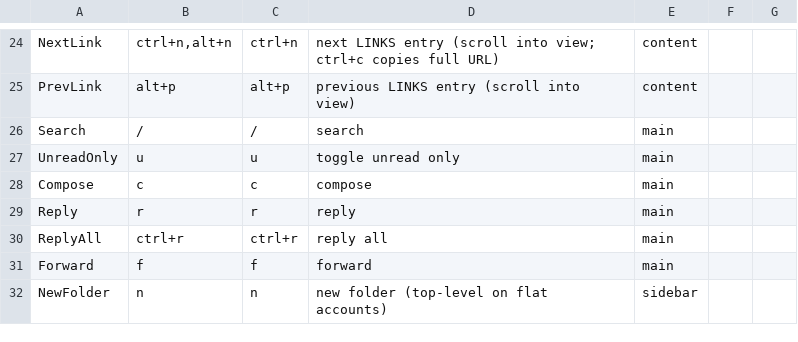
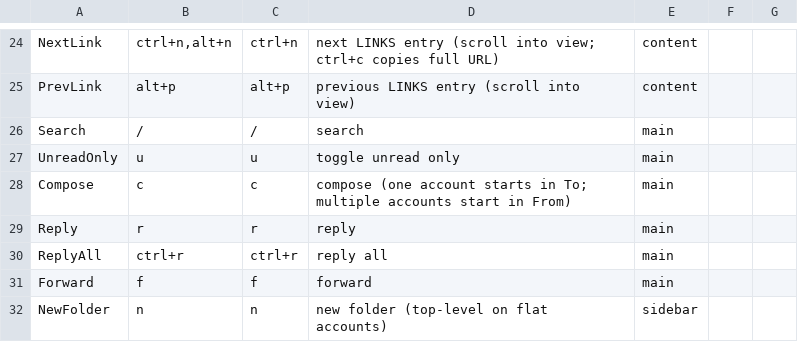
Before and after one commit to allisonhere/tidemail, a CSV file: keybindings.csv, drawn as a sheet; only a part is shown, gaps mark what is left out.

Commit message:
fix: preserve reader layout and improve compose and header handling

```diff
--- a/keybindings.csv
+++ b/keybindings.csv
@@ -27,3 +27,3 @@ Search,/,/,search,main
 UnreadOnly,u,u,toggle unread only,main
-Compose,c,c,compose,main
+Compose,c,c,compose (one account starts in To; multiple accounts start in From),main
 Reply,r,r,reply,main
```
Also changed, not shown: 13 other files.
